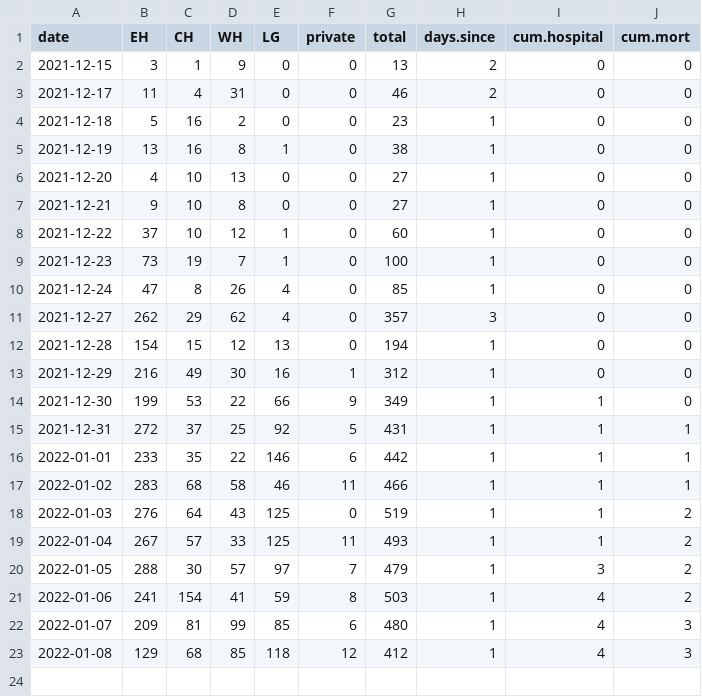
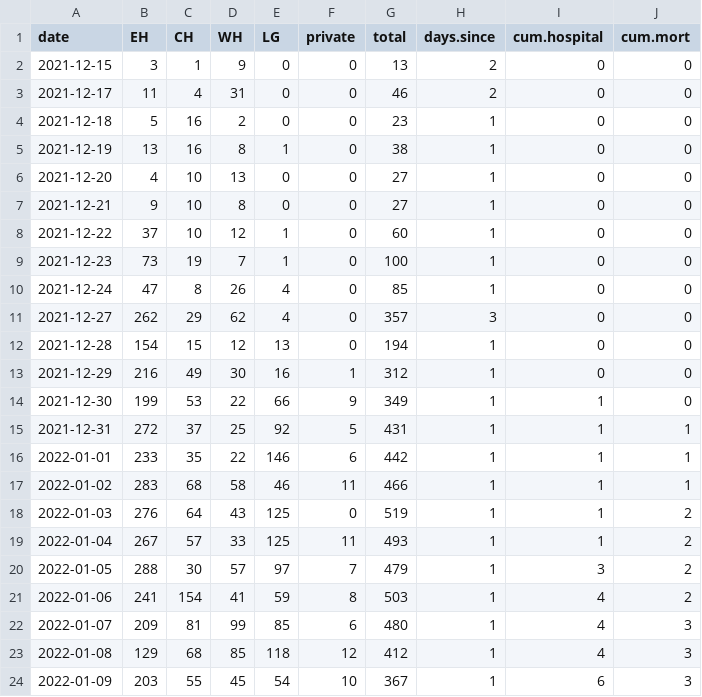
Before and after one commit to ahurford/covid-nl, a CSV file: NL.csv, drawn as a sheet; the diff names each change by its address in the sheet, - before the commit and + after, or states it on an @@ line.

Commit message:
Update NL.csv

```diff
--- a/NL.csv
+++ b/NL.csv
+row 24: 2022-01-09 | 203 | 55 | 45 | 54 | 10 | 367 | 1 | 6 | 3
```
